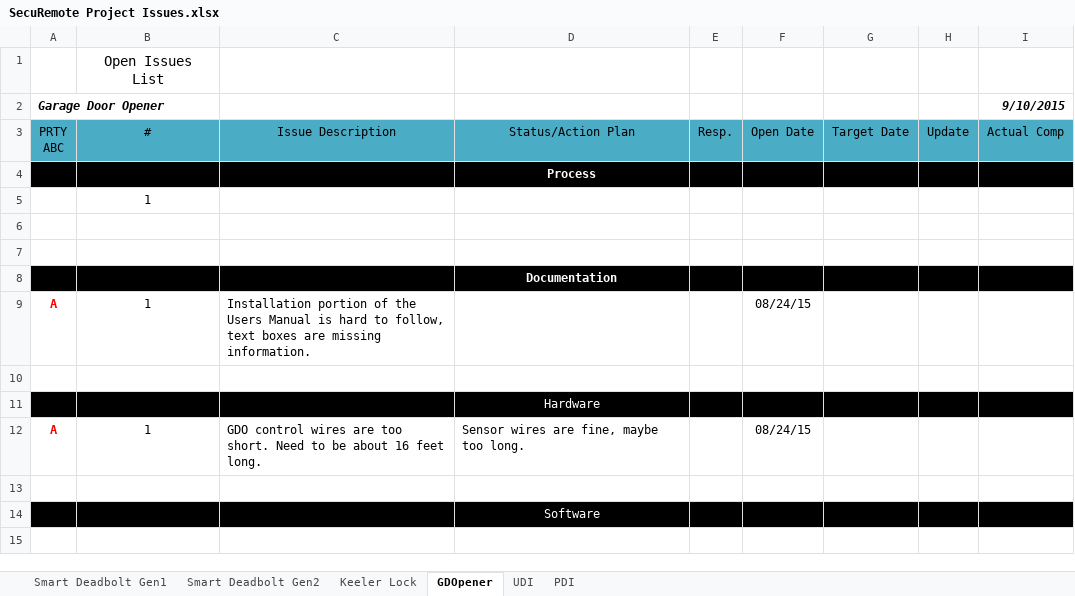
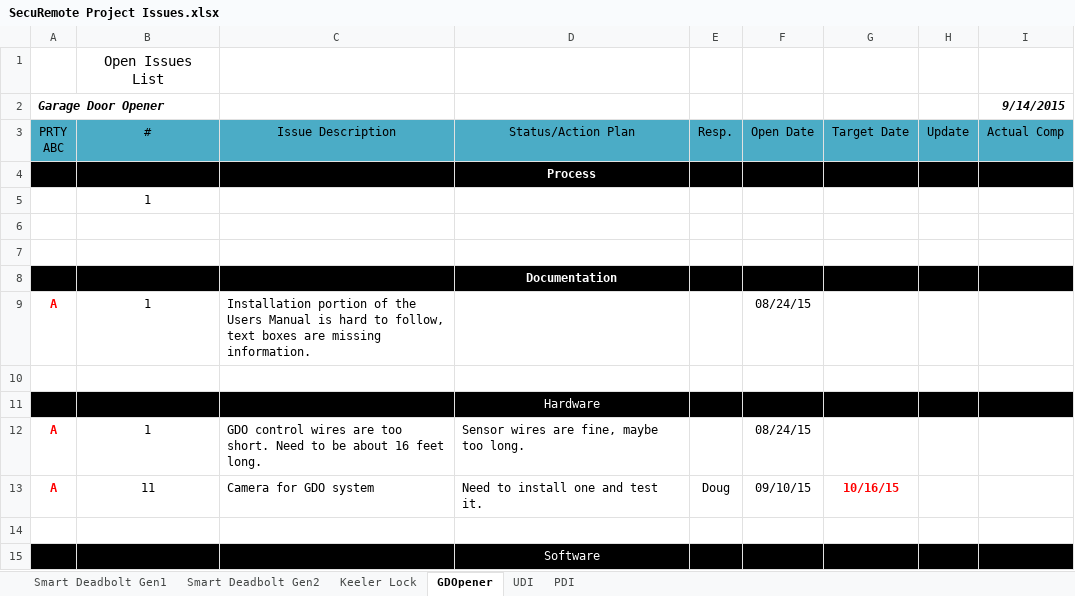
Before and after one commit to dbaughman1230/SecuRemote, an Excel workbook: Project Tracking/SecuRemote Project Issues.xlsx, sheet GDOpener, drawn as a sheet; values as stored, in another font and other column widths than the file's, no borders; the diff names each change by its address in the sheet, - before the commit and + after, or states it on an @@ line.

```diff
--- a/Project Tracking/SecuRemote Project Issues.xlsx (sheet GDOpener)
+++ b/Project Tracking/SecuRemote Project Issues.xlsx (sheet GDOpener)
-I2 (Actual Comp): 9/10/2015
+I2 (Actual Comp): 9/14/2015
+row 13: A | 11 | Camera for GDO system | Need to install one and test it. | Doug | 09/10/15 | 10/16/15
```
Also changed, not shown: sheet Keeler Lock, sheet PDI, sheet Smart Deadbolt Gen2, sheet UDI, sheet Smart Deadbolt Gen1, 1 other file.
